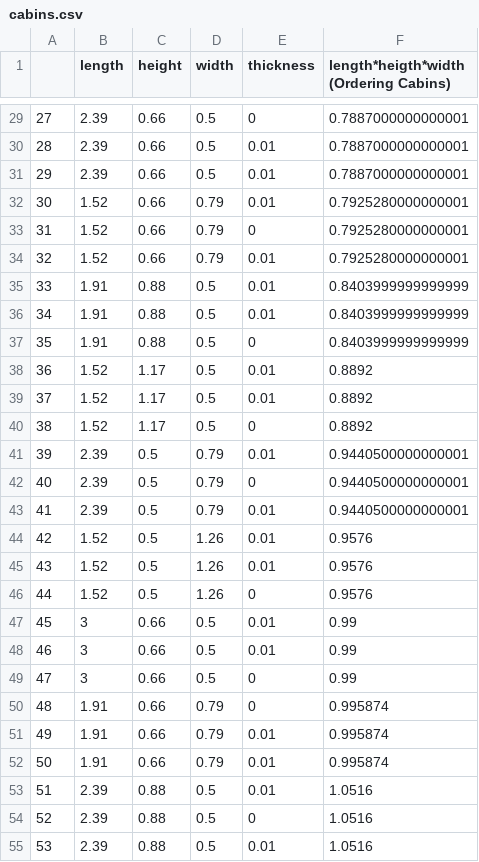
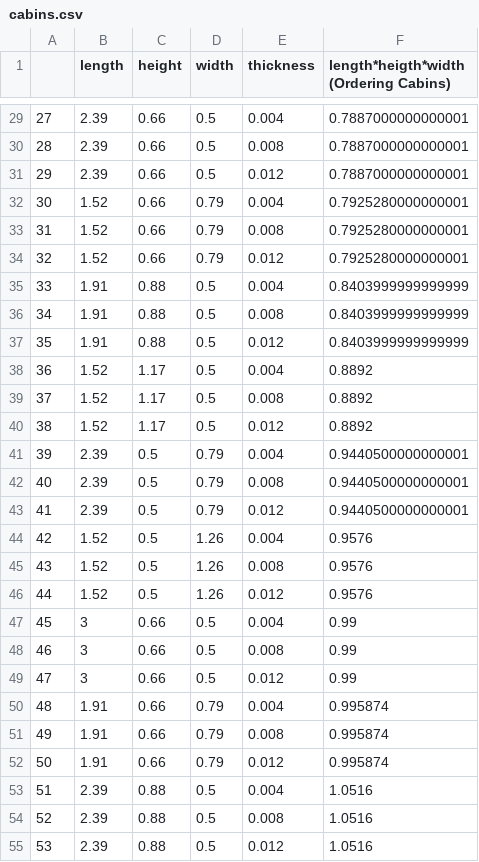
Before and after one commit to cmudrc/sae, a CSV file: sae/resources/cabins.csv, drawn as a sheet; only a part is shown, gaps mark what is left out; the diff covers the shown part only.

```diff
--- a/sae/resources/cabins.csv
+++ b/sae/resources/cabins.csv
@@ -29,27 +29,27 @@
-27,2.39,0.66,0.5,0,0.7887000000000001
-28,2.39,0.66,0.5,0.01,0.7887000000000001
-29,2.39,0.66,0.5,0.01,0.7887000000000001
-30,1.52,0.66,0.79,0.01,0.7925280000000001
-31,1.52,0.66,0.79,0,0.7925280000000001
-32,1.52,0.66,0.79,0.01,0.7925280000000001
-33,1.91,0.88,0.5,0.01,0.8403999999999999
-34,1.91,0.88,0.5,0.01,0.8403999999999999
-35,1.91,0.88,0.5,0,0.8403999999999999
-36,1.52,1.17,0.5,0.01,0.8892
-37,1.52,1.17,0.5,0.01,0.8892
-38,1.52,1.17,0.5,0,0.8892
-39,2.39,0.5,0.79,0.01,0.9440500000000001
-40,2.39,0.5,0.79,0,0.9440500000000001
-41,2.39,0.5,0.79,0.01,0.9440500000000001
-42,1.52,0.5,1.26,0.01,0.9576
-43,1.52,0.5,1.26,0.01,0.9576
-44,1.52,0.5,1.26,0,0.9576
-45,3,0.66,0.5,0.01,0.99
-46,3,0.66,0.5,0.01,0.99
-47,3,0.66,0.5,0,0.99
-48,1.91,0.66,0.79,0,0.995874
-49,1.91,0.66,0.79,0.01,0.995874
-50,1.91,0.66,0.79,0.01,0.995874
-51,2.39,0.88,0.5,0.01,1.0516
-52,2.39,0.88,0.5,0,1.0516
-53,2.39,0.88,0.5,0.01,1.0516
+27,2.39,0.66,0.5,0.004,0.7887000000000001
+28,2.39,0.66,0.5,0.008,0.7887000000000001
+29,2.39,0.66,0.5,0.012,0.7887000000000001
+30,1.52,0.66,0.79,0.004,0.7925280000000001
+31,1.52,0.66,0.79,0.008,0.7925280000000001
+32,1.52,0.66,0.79,0.012,0.7925280000000001
+33,1.91,0.88,0.5,0.004,0.8403999999999999
+34,1.91,0.88,0.5,0.008,0.8403999999999999
+35,1.91,0.88,0.5,0.012,0.8403999999999999
+36,1.52,1.17,0.5,0.004,0.8892
+37,1.52,1.17,0.5,0.008,0.8892
+38,1.52,1.17,0.5,0.012,0.8892
+39,2.39,0.5,0.79,0.004,0.9440500000000001
+40,2.39,0.5,0.79,0.008,0.9440500000000001
+41,2.39,0.5,0.79,0.012,0.9440500000000001
+42,1.52,0.5,1.26,0.004,0.9576
+43,1.52,0.5,1.26,0.008,0.9576
+44,1.52,0.5,1.26,0.012,0.9576
+45,3,0.66,0.5,0.004,0.99
+46,3,0.66,0.5,0.008,0.99
+47,3,0.66,0.5,0.012,0.99
+48,1.91,0.66,0.79,0.004,0.995874
+49,1.91,0.66,0.79,0.008,0.995874
+50,1.91,0.66,0.79,0.012,0.995874
+51,2.39,0.88,0.5,0.004,1.0516
+52,2.39,0.88,0.5,0.008,1.0516
+53,2.39,0.88,0.5,0.012,1.0516
```
Also changed, not shown: 165 edited cells elsewhere in this file.
